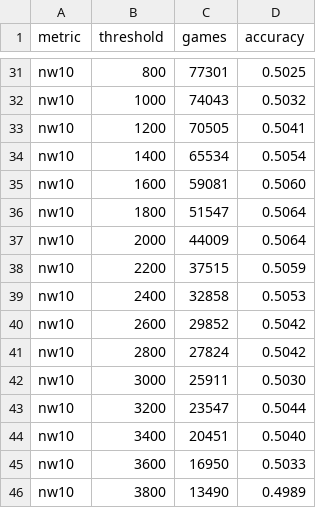
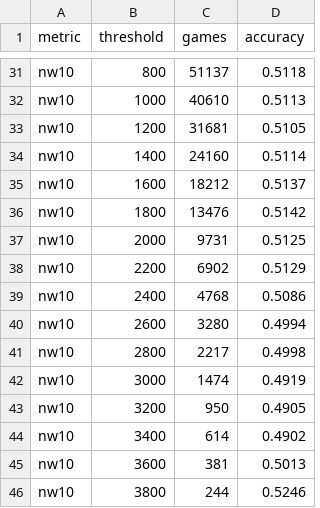
Before and after one commit to Prestoch/d2matches, a CSV file: out/role_thresholds_summary.csv, drawn as a sheet; only a part is shown, gaps mark what is left out; the diff covers the shown part only; the diff names each change by its address in the sheet, - before the commit and + after, or states it on an @@ line.

```diff
--- a/out/role_thresholds_summary.csv
+++ b/out/role_thresholds_summary.csv
-C31 (games): 77301
+C31 (games): 51137
-D31 (accuracy): 0.5025
+D31 (accuracy): 0.5118
-C32 (games): 74043
+C32 (games): 40610
-D32 (accuracy): 0.5032
+D32 (accuracy): 0.5113
-C33 (games): 70505
+C33 (games): 31681
-D33 (accuracy): 0.5041
+D33 (accuracy): 0.5105
-C34 (games): 65534
+C34 (games): 24160
-D34 (accuracy): 0.5054
+D34 (accuracy): 0.5114
-C35 (games): 59081
+C35 (games): 18212
-D35 (accuracy): 0.5060
+D35 (accuracy): 0.5137
-C36 (games): 51547
+C36 (games): 13476
-D36 (accuracy): 0.5064
+D36 (accuracy): 0.5142
-C37 (games): 44009
+C37 (games): 9731
-D37 (accuracy): 0.5064
+D37 (accuracy): 0.5125
-C38 (games): 37515
+C38 (games): 6902
-D38 (accuracy): 0.5059
+D38 (accuracy): 0.5129
-C39 (games): 32858
+C39 (games): 4768
-D39 (accuracy): 0.5053
+D39 (accuracy): 0.5086
-C40 (games): 29852
+C40 (games): 3280
-D40 (accuracy): 0.5042
+D40 (accuracy): 0.4994
-C41 (games): 27824
+C41 (games): 2217
-D41 (accuracy): 0.5042
+D41 (accuracy): 0.4998
-C42 (games): 25911
+C42 (games): 1474
-D42 (accuracy): 0.5030
+D42 (accuracy): 0.4919
-C43 (games): 23547
+C43 (games): 950
-D43 (accuracy): 0.5044
+D43 (accuracy): 0.4905
-C44 (games): 20451
+C44 (games): 614
-D44 (accuracy): 0.5040
+D44 (accuracy): 0.4902
-C45 (games): 16950
+C45 (games): 381
-D45 (accuracy): 0.5033
+D45 (accuracy): 0.5013
-C46 (games): 13490
+C46 (games): 244
-D46 (accuracy): 0.4989
+D46 (accuracy): 0.5246
```
Also changed, not shown: 110 edited cells elsewhere in this file, 1 other file.
